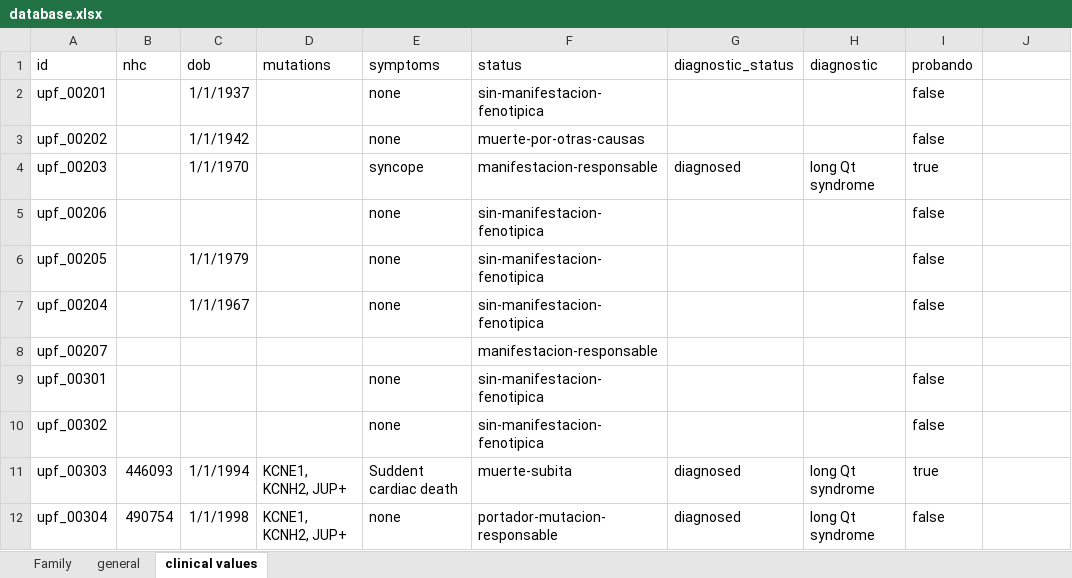
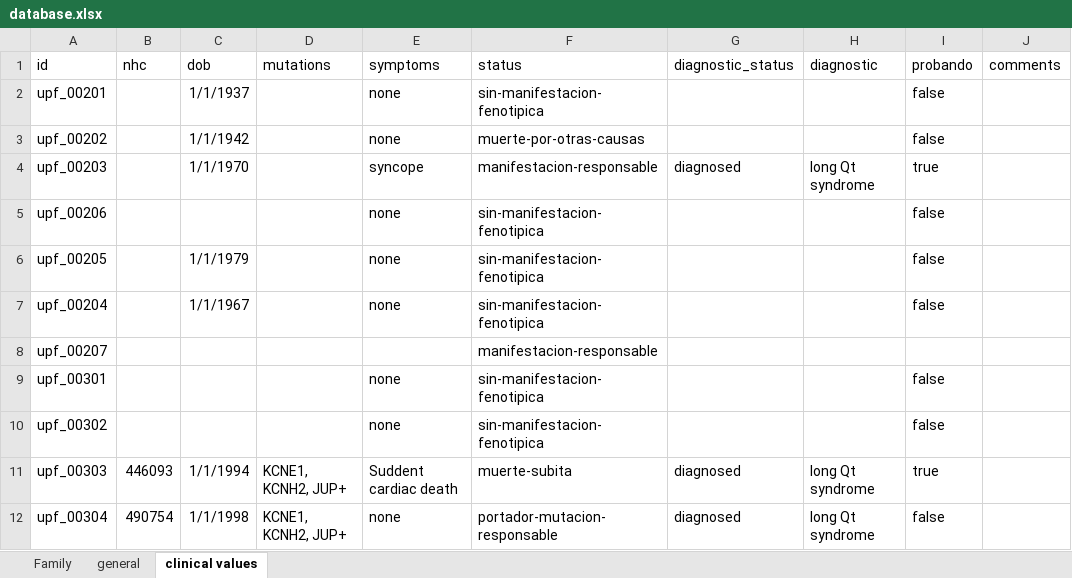
Before and after one commit to bcn-medtech/patient_line_family_tree_viewer, an Excel workbook: database/database.xlsx, sheet clinical values, drawn as a sheet; values as stored, in another font and other column widths than the file's, no borders; the diff names each change by its address in the sheet, - before the commit and + after, or states it on an @@ line.

```diff
--- a/database/database.xlsx (sheet clinical values)
+++ b/database/database.xlsx (sheet clinical values)
-J1: (empty)
+J1: comments
```
Also changed, not shown: sheet Family, 9 other files.
